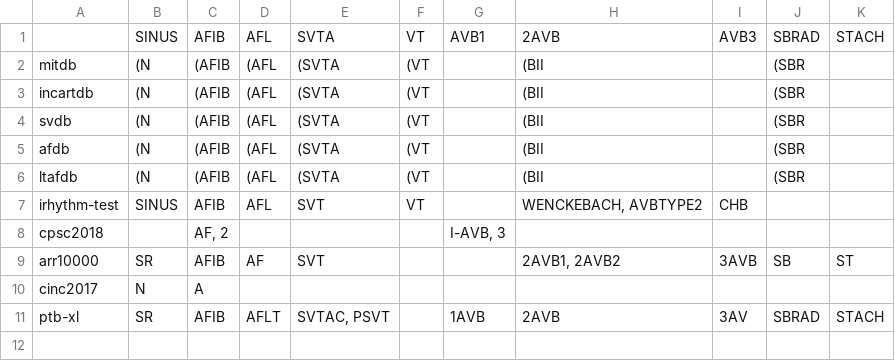
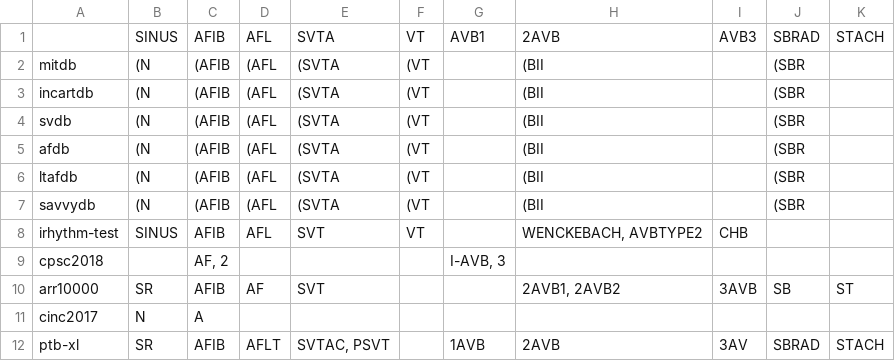
Before and after one commit to elenamer/ecg_classification_DL, a CSV file: tasks/rhythmic_classes.csv, drawn as a sheet.

```diff
--- a/tasks/rhythmic_classes.csv
+++ b/tasks/rhythmic_classes.csv
@@ -6,2 +6,3 @@ afdb,(N,(AFIB,(AFL,(SVTA,(VT,,(BII,,(SBR,
 ltafdb,(N,(AFIB,(AFL,(SVTA,(VT,,(BII,,(SBR,
+savvydb,(N,(AFIB,(AFL,(SVTA,(VT,,(BII,,(SBR,
 irhythm-test,SINUS,AFIB,AFL,SVT,VT,,"WENCKEBACH, AVBTYPE2",CHB,,
```
Also changed, not shown: tasks/morphological_classes.csv.
